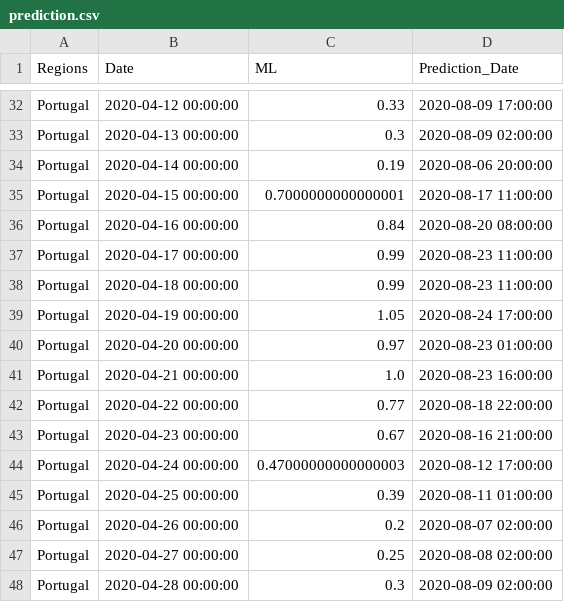
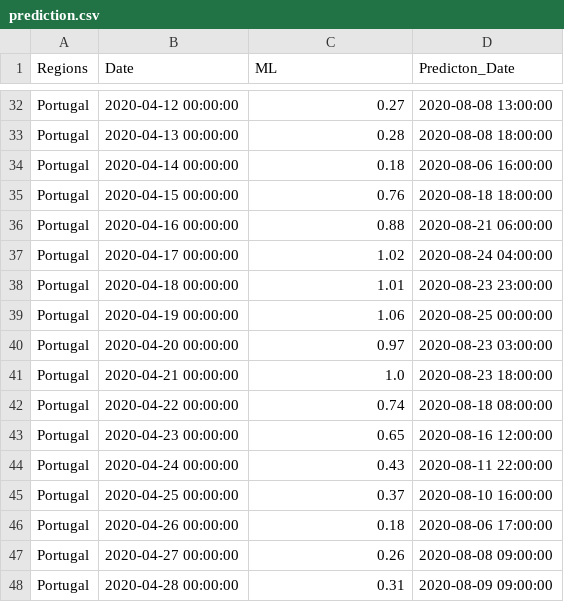
Before and after one commit to builduplabs/covid-countdown, a CSV file: src/data/prediction.csv, drawn as a sheet; only a part is shown, gaps mark what is left out; the diff covers the shown part only; the diff names each change by its address in the sheet, - before the commit and + after, or states it on an @@ line.

```diff
--- a/src/data/prediction.csv
+++ b/src/data/prediction.csv
-D1: Prediction_Date
+D1: Predicton_Date
-C32 (ML): 0.33
+C32 (ML): 0.27
-D32 (Predicton_Date): 2020-08-09 17:00:00
+D32 (Predicton_Date): 2020-08-08 13:00:00
-C33 (ML): 0.3
+C33 (ML): 0.28
-D33 (Predicton_Date): 2020-08-09 02:00:00
+D33 (Predicton_Date): 2020-08-08 18:00:00
-C34 (ML): 0.19
+C34 (ML): 0.18
-D34 (Predicton_Date): 2020-08-06 20:00:00
+D34 (Predicton_Date): 2020-08-06 16:00:00
-C35 (ML): 0.7000000000000001
+C35 (ML): 0.76
-D35 (Predicton_Date): 2020-08-17 11:00:00
+D35 (Predicton_Date): 2020-08-18 18:00:00
-C36 (ML): 0.84
+C36 (ML): 0.88
-D36 (Predicton_Date): 2020-08-20 08:00:00
+D36 (Predicton_Date): 2020-08-21 06:00:00
-C37 (ML): 0.99
+C37 (ML): 1.02
-D37 (Predicton_Date): 2020-08-23 11:00:00
+D37 (Predicton_Date): 2020-08-24 04:00:00
-C38 (ML): 0.99
+C38 (ML): 1.01
-D38 (Predicton_Date): 2020-08-23 11:00:00
+D38 (Predicton_Date): 2020-08-23 23:00:00
-C39 (ML): 1.05
+C39 (ML): 1.06
-D39 (Predicton_Date): 2020-08-24 17:00:00
+D39 (Predicton_Date): 2020-08-25 00:00:00
-D40 (Predicton_Date): 2020-08-23 01:00:00
+D40 (Predicton_Date): 2020-08-23 03:00:00
-D41 (Predicton_Date): 2020-08-23 16:00:00
+D41 (Predicton_Date): 2020-08-23 18:00:00
-C42 (ML): 0.77
+C42 (ML): 0.74
-D42 (Predicton_Date): 2020-08-18 22:00:00
+D42 (Predicton_Date): 2020-08-18 08:00:00
-C43 (ML): 0.67
+C43 (ML): 0.65
-D43 (Predicton_Date): 2020-08-16 21:00:00
+D43 (Predicton_Date): 2020-08-16 12:00:00
-C44 (ML): 0.47000000000000003
+C44 (ML): 0.43
-D44 (Predicton_Date): 2020-08-12 17:00:00
+D44 (Predicton_Date): 2020-08-11 22:00:00
-C45 (ML): 0.39
+C45 (ML): 0.37
-D45 (Predicton_Date): 2020-08-11 01:00:00
+D45 (Predicton_Date): 2020-08-10 16:00:00
-C46 (ML): 0.2
+C46 (ML): 0.18
-D46 (Predicton_Date): 2020-08-07 02:00:00
+D46 (Predicton_Date): 2020-08-06 17:00:00
-C47 (ML): 0.25
+C47 (ML): 0.26
-D47 (Predicton_Date): 2020-08-08 02:00:00
+D47 (Predicton_Date): 2020-08-08 09:00:00
-C48 (ML): 0.3
+C48 (ML): 0.31
-D48 (Predicton_Date): 2020-08-09 02:00:00
+D48 (Predicton_Date): 2020-08-09 09:00:00
```
Also changed, not shown: 1 added row and 44 edited cells elsewhere in this file, src/data/cases.csv.
